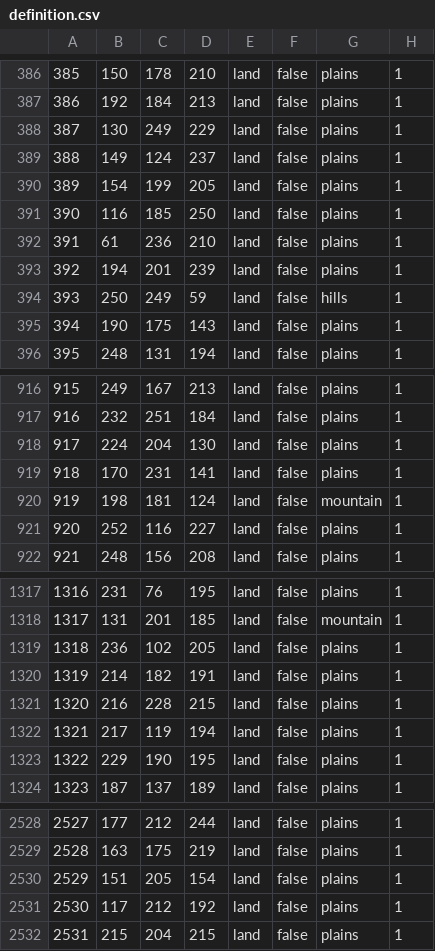
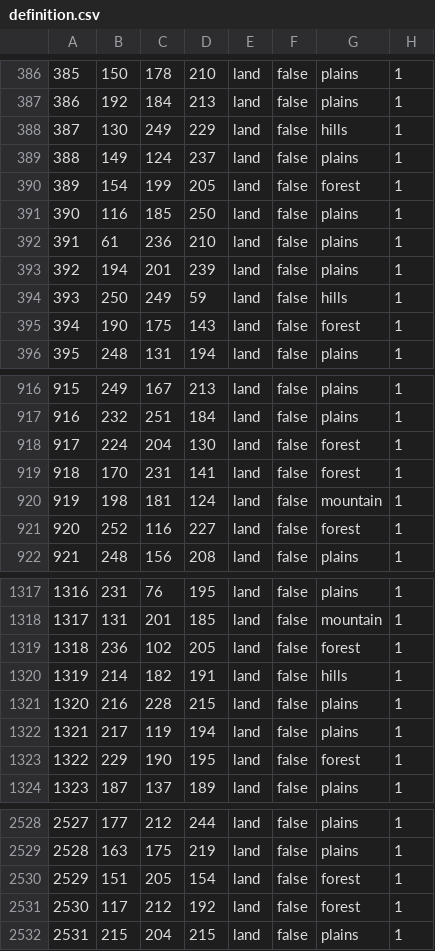
Before and after one commit to interestingitems/Two-Crowns, a CSV file: map/definition.csv, drawn as a sheet; only a part is shown, gaps mark what is left out; the diff covers the shown part only.

```diff
--- a/map/definition.csv
+++ b/map/definition.csv
@@ -387,5 +387,5 @@
 386;192;184;213;land;false;plains;1
-387;130;249;229;land;false;plains;1
+387;130;249;229;land;false;hills;1
 388;149;124;237;land;false;plains;1
-389;154;199;205;land;false;plains;1
+389;154;199;205;land;false;forest;1
 390;116;185;250;land;false;plains;1
@@ -394,3 +394,3 @@
 393;250;249;59;land;false;hills;1
-394;190;175;143;land;false;plains;1
+394;190;175;143;land;false;forest;1
 395;248;131;194;land;false;plains;1
@@ -917,6 +917,6 @@
 916;232;251;184;land;false;plains;1
-917;224;204;130;land;false;plains;1
-918;170;231;141;land;false;plains;1
+917;224;204;130;land;false;forest;1
+918;170;231;141;land;false;forest;1
 919;198;181;124;land;false;mountain;1
-920;252;116;227;land;false;plains;1
+920;252;116;227;land;false;forest;1
 921;248;156;208;land;false;plains;1
@@ -1318,7 +1318,7 @@
 1317;131;201;185;land;false;mountain;1
-1318;236;102;205;land;false;plains;1
-1319;214;182;191;land;false;plains;1
+1318;236;102;205;land;false;forest;1
+1319;214;182;191;land;false;hills;1
 1320;216;228;215;land;false;plains;1
 1321;217;119;194;land;false;plains;1
-1322;229;190;195;land;false;plains;1
+1322;229;190;195;land;false;forest;1
 1323;187;137;189;land;false;plains;1
@@ -2529,4 +2529,4 @@
 2528;163;175;219;land;false;plains;1
-2529;151;205;154;land;false;plains;1
-2530;117;212;192;land;false;plains;1
+2529;151;205;154;land;false;forest;1
+2530;117;212;192;land;false;forest;1
 2531;215;204;215;land;false;plains;1
```
Also changed, not shown: 154 edited cells elsewhere in this file, 47 other files.
